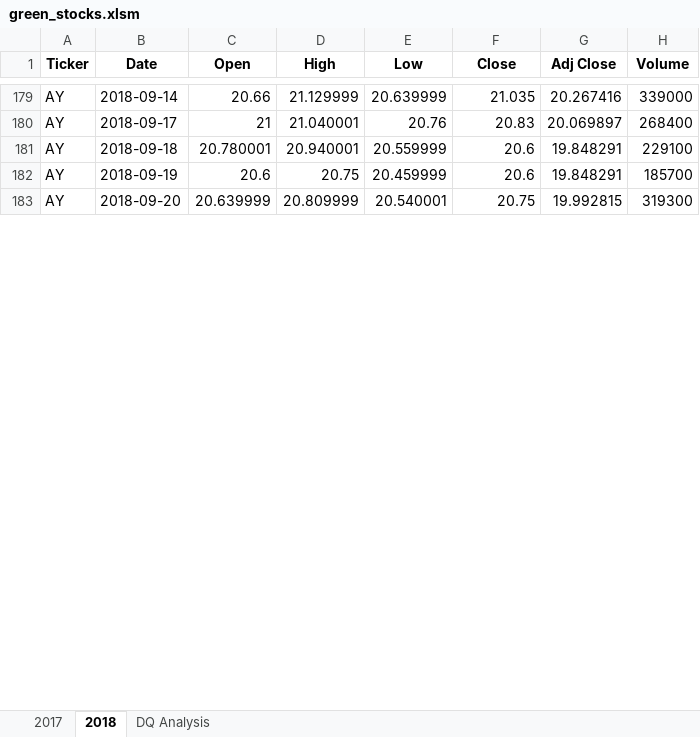
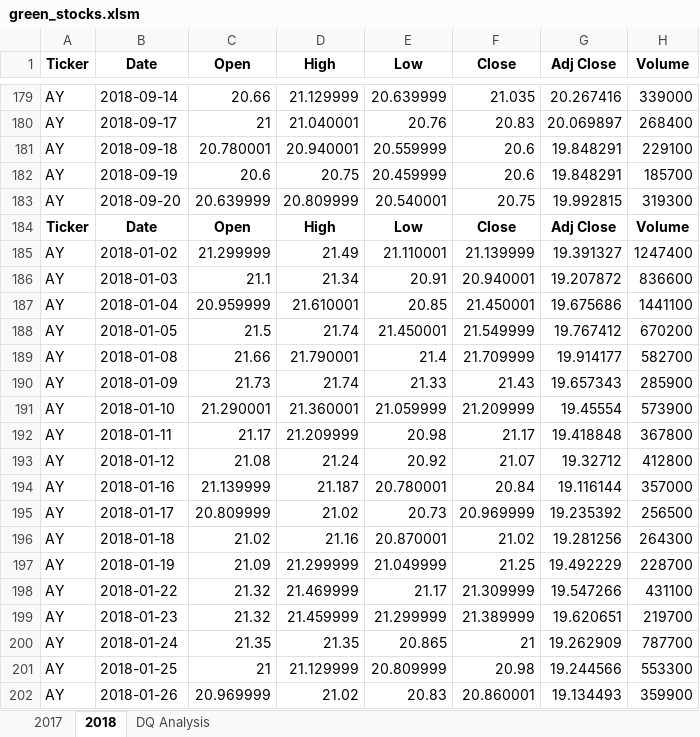
Before and after one commit to li-emily/stock-analysis, an Excel workbook: green_stocks.xlsm, sheet 2018, drawn as a sheet; only a part is shown, gaps mark what is left out; values as stored, in another font and other column widths than the file's, no borders; the diff covers the shown part only; the diff names each change by its address in the sheet, - before the commit and + after, or states it on an @@ line.

Commit message:
Updating workbook

```diff
--- a/green_stocks.xlsm (sheet 2018)
+++ b/green_stocks.xlsm (sheet 2018)
+row 184: Ticker | Date | Open | High | Low | Close | Adj Close | Volume
+row 185: AY | 2018-01-02 | 21.299999 | 21.49 | 21.110001 | 21.139999 | 19.391327 | 1247400
+row 186: AY | 2018-01-03 | 21.1 | 21.34 | 20.91 | 20.940001 | 19.207872 | 836600
+row 187: AY | 2018-01-04 | 20.959999 | 21.610001 | 20.85 | 21.450001 | 19.675686 | 1441100
+row 188: AY | 2018-01-05 | 21.5 | 21.74 | 21.450001 | 21.549999 | 19.767412 | 670200
+row 189: AY | 2018-01-08 | 21.66 | 21.790001 | 21.4 | 21.709999 | 19.914177 | 582700
+row 190: AY | 2018-01-09 | 21.73 | 21.74 | 21.33 | 21.43 | 19.657343 | 285900
+row 191: AY | 2018-01-10 | 21.290001 | 21.360001 | 21.059999 | 21.209999 | 19.45554 | 573900
+row 192: AY | 2018-01-11 | 21.17 | 21.209999 | 20.98 | 21.17 | 19.418848 | 367800
+row 193: AY | 2018-01-12 | 21.08 | 21.24 | 20.92 | 21.07 | 19.32712 | 412800
+row 194: AY | 2018-01-16 | 21.139999 | 21.187 | 20.780001 | 20.84 | 19.116144 | 357000
+row 195: AY | 2018-01-17 | 20.809999 | 21.02 | 20.73 | 20.969999 | 19.235392 | 256500
+row 196: AY | 2018-01-18 | 21.02 | 21.16 | 20.870001 | 21.02 | 19.281256 | 264300
+row 197: AY | 2018-01-19 | 21.09 | 21.299999 | 21.049999 | 21.25 | 19.492229 | 228700
+row 198: AY | 2018-01-22 | 21.32 | 21.469999 | 21.17 | 21.309999 | 19.547266 | 431100
+row 199: AY | 2018-01-23 | 21.32 | 21.459999 | 21.299999 | 21.389999 | 19.620651 | 219700
+row 200: AY | 2018-01-24 | 21.35 | 21.35 | 20.865 | 21 | 19.262909 | 787700
+row 201: AY | 2018-01-25 | 21 | 21.129999 | 20.809999 | 20.98 | 19.244566 | 553300
+row 202: AY | 2018-01-26 | 20.969999 | 21.02 | 20.83 | 20.860001 | 19.134493 | 359900
```
Also changed, not shown: 164 added rows elsewhere in this sheet, sheet DQ Analysis.
